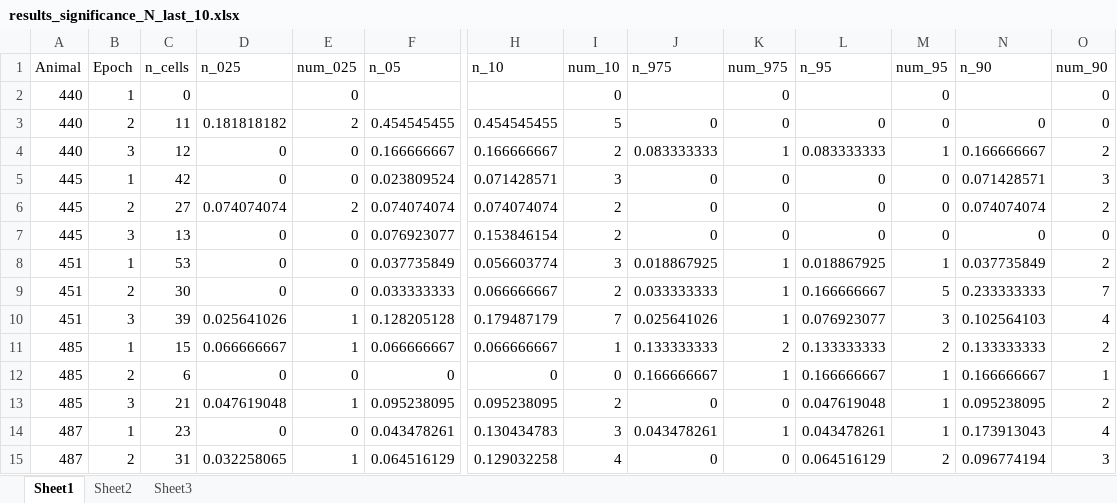
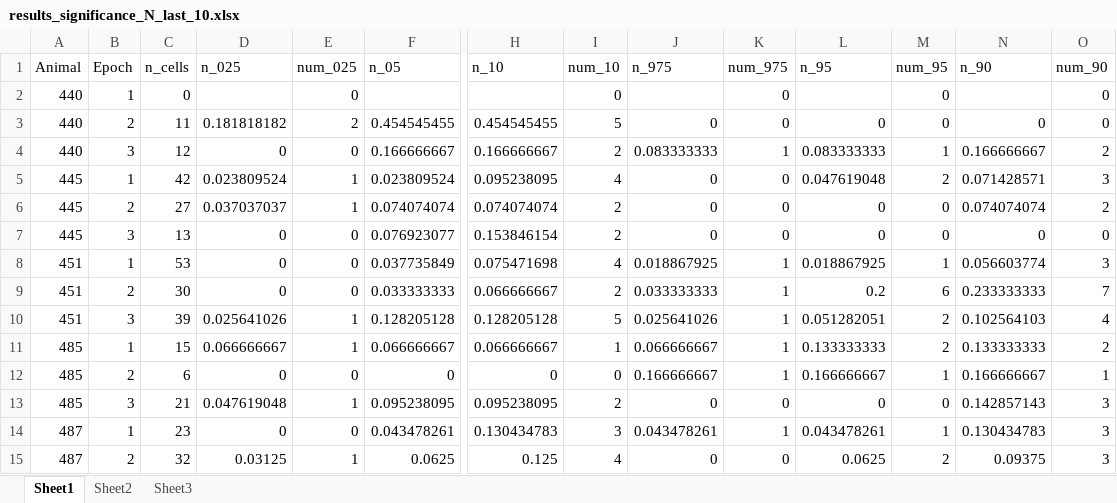
Before and after one commit to donaldsonlab/Imaging-Paper, an Excel workbook: Paper Rebuttal/Adjustments_12_2019/Data/results_significance_N_last_10.xlsx, sheet Sheet1, drawn as a sheet; only a part is shown, gaps mark what is left out; values as stored, in another font and other column widths than the file's, no borders; the diff covers the shown part only; the diff names each change by its address in the sheet, - before the commit and + after, or states it on an @@ line.

```diff
--- a/Paper Rebuttal/Adjustments_12_2019/Data/results_significance_N_last_10.xlsx (sheet Sheet1)
+++ b/Paper Rebuttal/Adjustments_12_2019/Data/results_significance_N_last_10.xlsx (sheet Sheet1)
-D5 (n_025): 0
+D5 (n_025): 0.023809524
-E5 (num_025): 0
+E5 (num_025): 1
-H5 (n_10): 0.071428571
+H5 (n_10): 0.095238095
-I5 (num_10): 3
+I5 (num_10): 4
-L5 (n_95): 0
+L5 (n_95): 0.047619048
-M5 (num_95): 0
+M5 (num_95): 2
-D6 (n_025): 0.074074074
+D6 (n_025): 0.037037037
-E6 (num_025): 2
+E6 (num_025): 1
-H8 (n_10): 0.056603774
+H8 (n_10): 0.075471698
-I8 (num_10): 3
+I8 (num_10): 4
-N8 (n_90): 0.037735849
+N8 (n_90): 0.056603774
-O8 (num_90): 2
+O8 (num_90): 3
-L9 (n_95): 0.166666667
+L9 (n_95): 0.2
-M9 (num_95): 5
+M9 (num_95): 6
-H10 (n_10): 0.179487179
+H10 (n_10): 0.128205128
-I10 (num_10): 7
+I10 (num_10): 5
-L10 (n_95): 0.076923077
+L10 (n_95): 0.051282051
-M10 (num_95): 3
+M10 (num_95): 2
-J11 (n_975): 0.133333333
+J11 (n_975): 0.066666667
-K11 (num_975): 2
+K11 (num_975): 1
-L13 (n_95): 0.047619048
+L13 (n_95): 0
-M13 (num_95): 1
+M13 (num_95): 0
-N13 (n_90): 0.095238095
+N13 (n_90): 0.142857143
-O13 (num_90): 2
+O13 (num_90): 3
-N14 (n_90): 0.173913043
+N14 (n_90): 0.130434783
-O14 (num_90): 4
+O14 (num_90): 3
-C15 (n_cells): 31
+C15 (n_cells): 32
-D15 (n_025): 0.032258065
+D15 (n_025): 0.03125
-F15 (n_05): 0.064516129
+F15 (n_05): 0.0625
-H15 (n_10): 0.129032258
+H15 (n_10): 0.125
-L15 (n_95): 0.064516129
+L15 (n_95): 0.0625
-N15 (n_90): 0.096774194
+N15 (n_90): 0.09375
```
Also changed, not shown: 60 edited cells elsewhere in this sheet, Paper Rebuttal/Adjustments_12_2019/Data/results_significance_N_all_time.xlsx, Paper Rebuttal/Adjustments_12_2019/Data/results_significance_N_first_10.xlsx, 28 other files.
